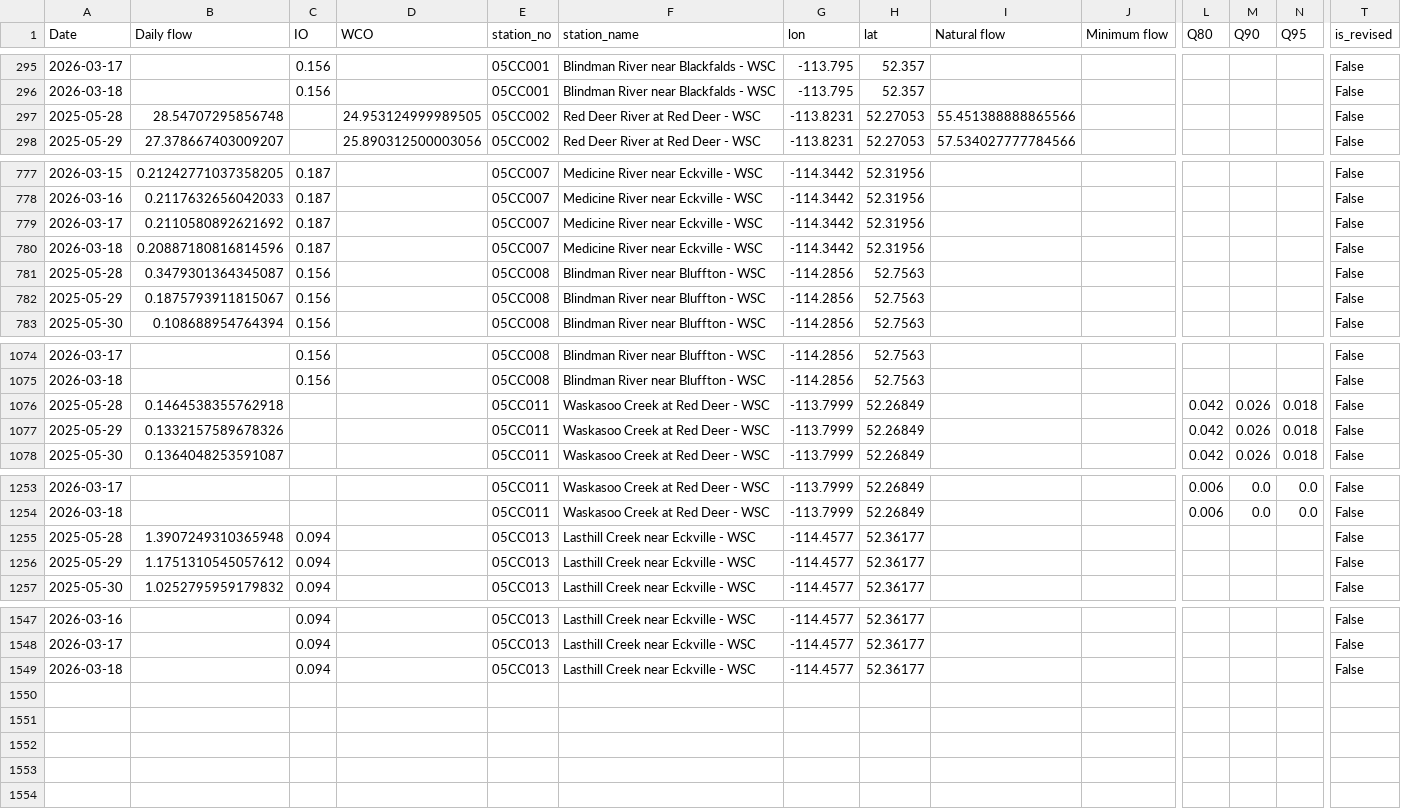
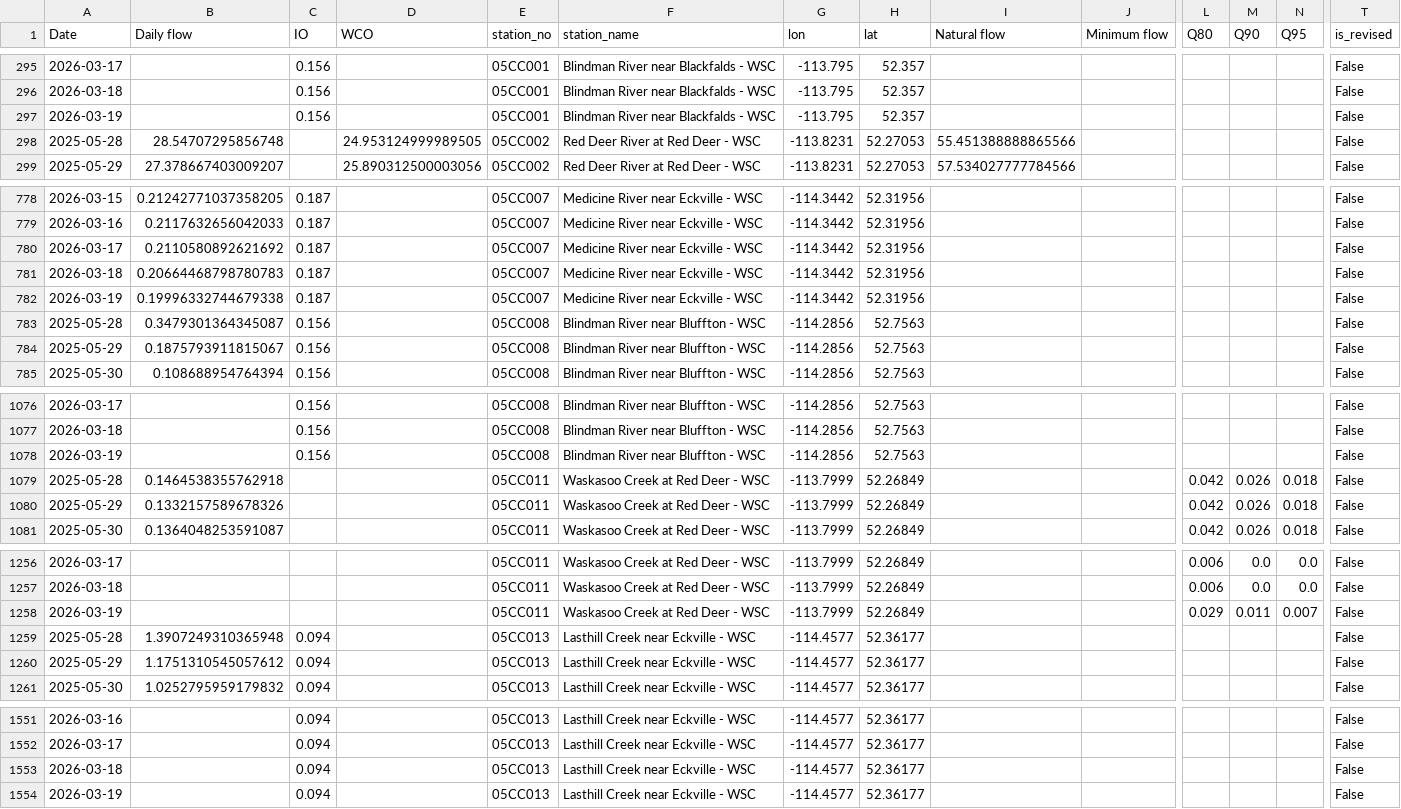
Before and after one commit to Lynzerne/flow-threshold-updater, a CSV file: data/pbi_flow_thresholds_05CC_plus_05CB007.csv, drawn as a sheet; only a part is shown, gaps mark what is left out; addresses are those after the commit; rows hold the shown columns only; the diff names each change by its address in the sheet, - before the commit and + after, or states it on an @@ line.

```diff
--- a/data/pbi_flow_thresholds_05CC_plus_05CB007.csv
+++ b/data/pbi_flow_thresholds_05CC_plus_05CB007.csv
+row 297: 2026-03-19 |  | 0.156 |  | 05CC001 | Blindman River near Blackfalds - WSC | -113.795 | 52.357 |  |  |  |  |  | False
-B781 (Daily flow): 0.20887180816814596
+B781 (Daily flow): 0.20664468798780783
+row 782: 2026-03-19 | 0.19996332744679338 | 0.187 |  | 05CC007 | Medicine River near Eckville - WSC | -114.3442 | 52.31956 |  |  |  |  |  | False
+row 1078: 2026-03-19 |  | 0.156 |  | 05CC008 | Blindman River near Bluffton - WSC | -114.2856 | 52.7563 |  |  |  |  |  | False
+row 1258: 2026-03-19 |  |  |  | 05CC011 | Waskasoo Creek at Red Deer - WSC | -113.7999 | 52.26849 |  |  | 0.029 | 0.011 | 0.007 | False
+row 1554: 2026-03-19 |  | 0.094 |  | 05CC013 | Lasthill Creek near Eckville - WSC | -114.4577 | 52.36177 |  |  |  |  |  | False
```
Also changed, not shown: 3 other files.
